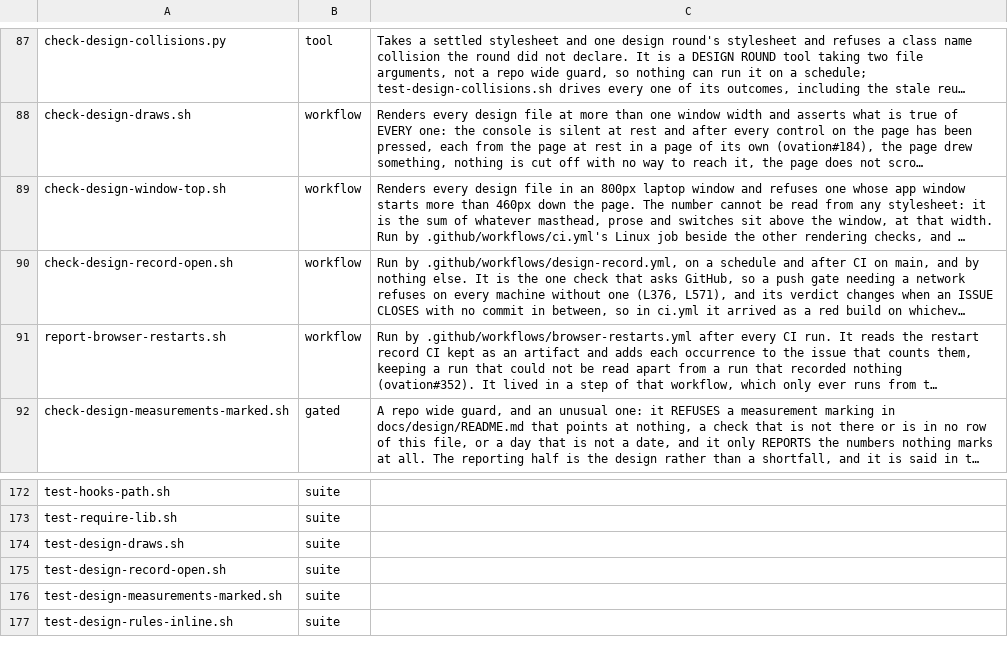
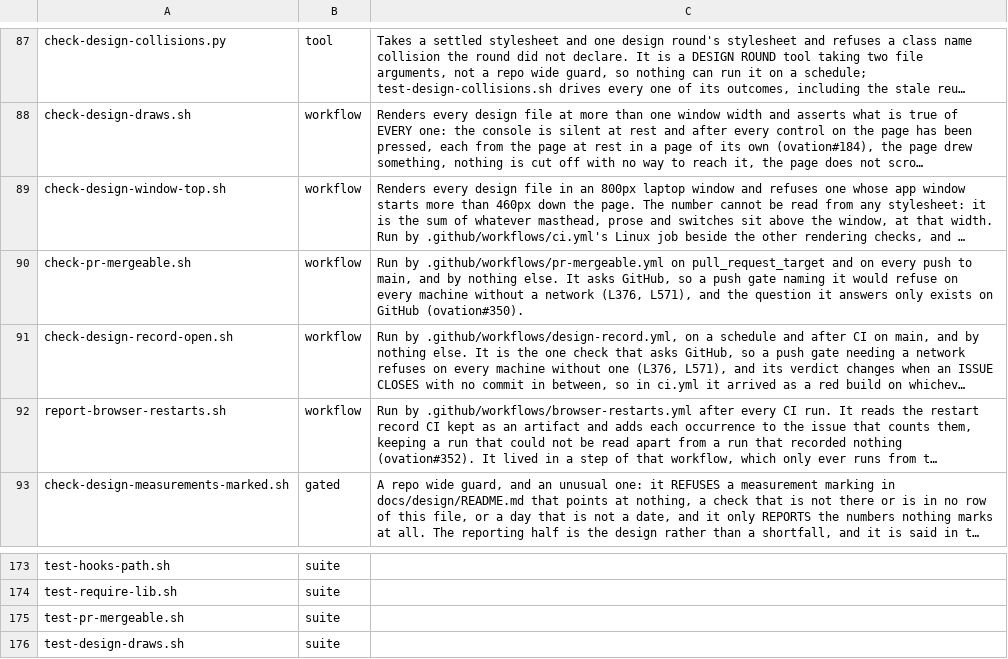
Before and after one commit to danwright32/ovation, a TSV file: scripts/lib/script-roles.tsv, drawn as a sheet; only a part is shown, gaps mark what is left out; the shorter side is filled out with more unchanged rows; long unchanged cells end in …; the diff names each change by its address in the sheet, - before the commit and + after, or states it on an @@ line.

```diff
--- a/scripts/lib/script-roles.tsv
+++ b/scripts/lib/script-roles.tsv
+row 90: check-pr-mergeable.sh | workflow | Run by .github/workflows/pr-mergeable.yml on pull_request_target and on every push to main, and by nothing else. It asks GitHub, so a push gate naming it would refuse on every machine without a network (L376, L571), and the question it answers only exists on GitHub (ovation#350).
+row 175: test-pr-mergeable.sh | suite
```
Also changed, not shown: 7 other files.
